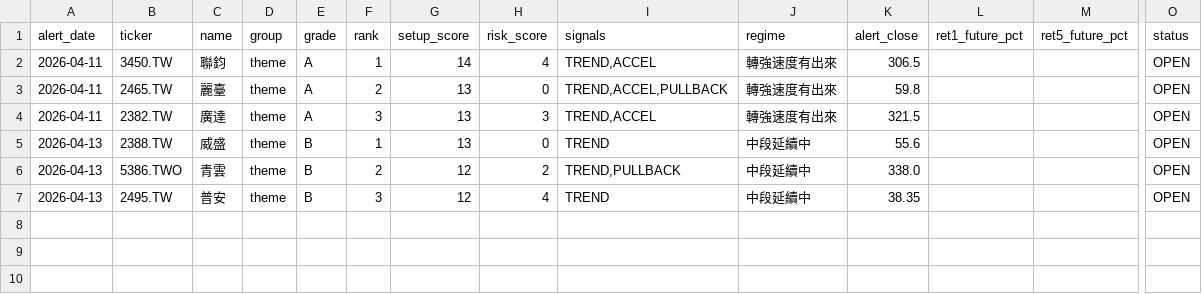
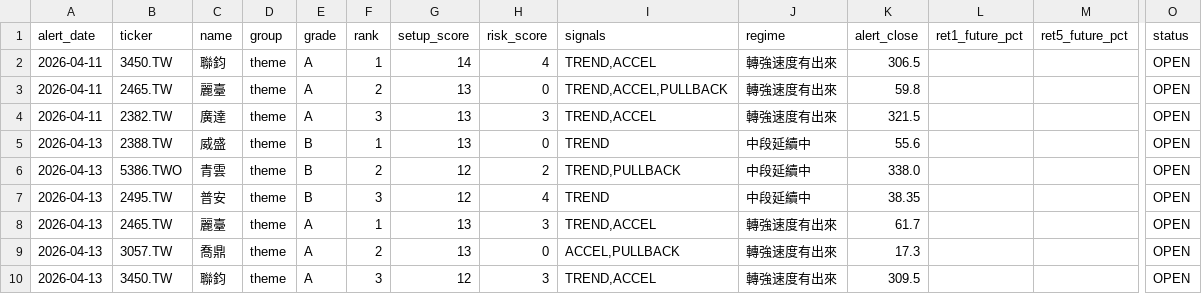
Before and after one commit to tokuzfunpi/stock-watch, a CSV file: theme_watchlist_daily/alert_tracking.csv, drawn as a sheet; only a part is shown, gaps mark what is left out; rows hold the shown columns only; the diff names each change by its address in the sheet, - before the commit and + after, or states it on an @@ line.

```diff
--- a/theme_watchlist_daily/alert_tracking.csv
+++ b/theme_watchlist_daily/alert_tracking.csv
+row 8: 2026-04-13 | 2465.TW | 麗臺 | theme | A | 1 | 13 | 3 | TREND,ACCEL | 轉強速度有出來 | 61.7 |  |  | OPEN
+row 9: 2026-04-13 | 3057.TW | 喬鼎 | theme | A | 2 | 13 | 0 | ACCEL,PULLBACK | 轉強速度有出來 | 17.3 |  |  | OPEN
+row 10: 2026-04-13 | 3450.TW | 聯鈞 | theme | A | 3 | 12 | 3 | TREND,ACCEL | 轉強速度有出來 | 309.5 |  |  | OPEN
```
Also changed, not shown: theme_watchlist_daily/logs/3057_TW.csv, theme_watchlist_daily/logs/3443_TW.csv, 38 other files.
